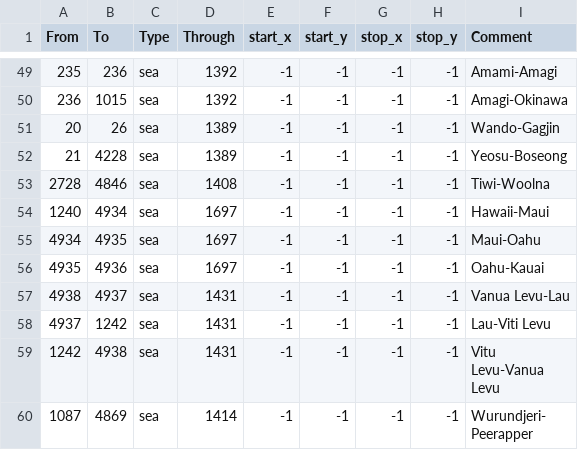
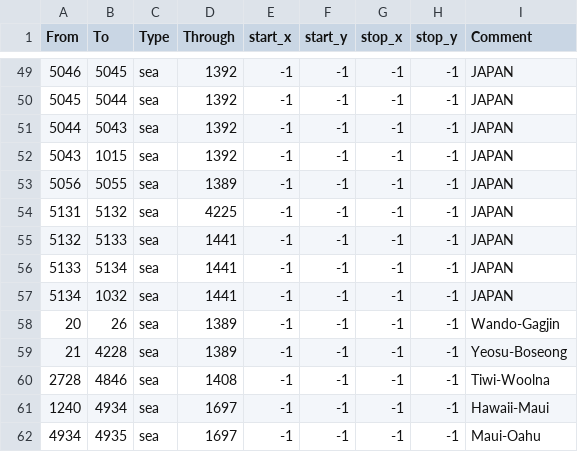
Before and after one commit to xXxJannik/Asia-Universalis, a CSV file: map/adjacencies.csv, drawn as a sheet; only a part is shown, gaps mark what is left out; the shorter side is filled out with more unchanged rows; the diff covers the shown part only.

Commit message:
Japan Straits

```diff
--- a/map/adjacencies.csv
+++ b/map/adjacencies.csv
@@ -49,3 +49,10 @@ From;To;Type;Through;start_x;start_y;stop_x;stop_y;Comment
-235;236;sea;1392;-1;-1;-1;-1;Amami-Amagi
-236;1015;sea;1392;-1;-1;-1;-1;Amagi-Okinawa
+5046;5045;sea;1392;-1;-1;-1;-1;JAPAN
+5045;5044;sea;1392;-1;-1;-1;-1;JAPAN
+5044;5043;sea;1392;-1;-1;-1;-1;JAPAN
+5043;1015;sea;1392;-1;-1;-1;-1;JAPAN
+5056;5055;sea;1389;-1;-1;-1;-1;JAPAN
+5131;5132;sea;4225;-1;-1;-1;-1;JAPAN
+5132;5133;sea;1441;-1;-1;-1;-1;JAPAN
+5133;5134;sea;1441;-1;-1;-1;-1;JAPAN
+5134;1032;sea;1441;-1;-1;-1;-1;JAPAN
 20;26;sea;1389;-1;-1;-1;-1;Wando-Gagjin
```
Also changed, not shown: 1 added row, 1 removed row and 31 edited cells elsewhere in this file.
